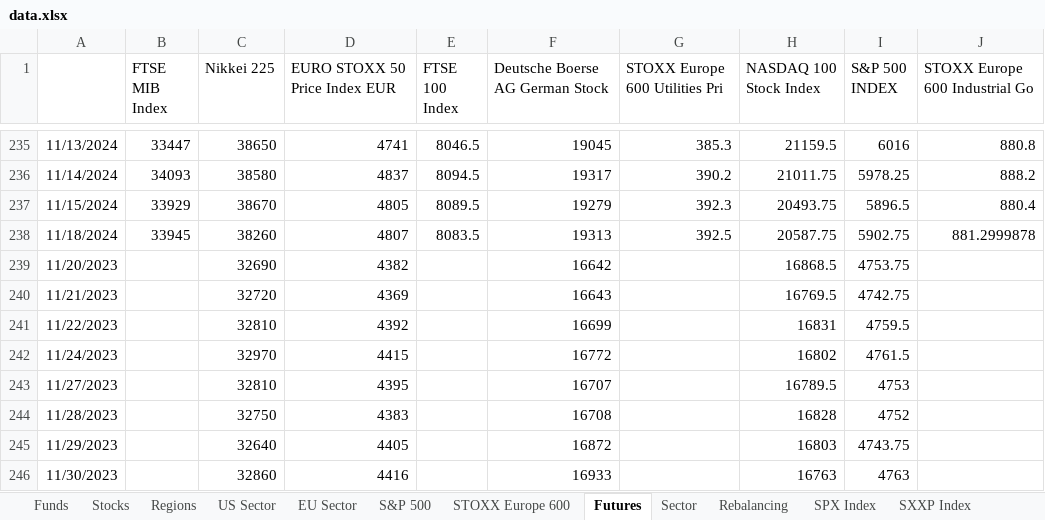
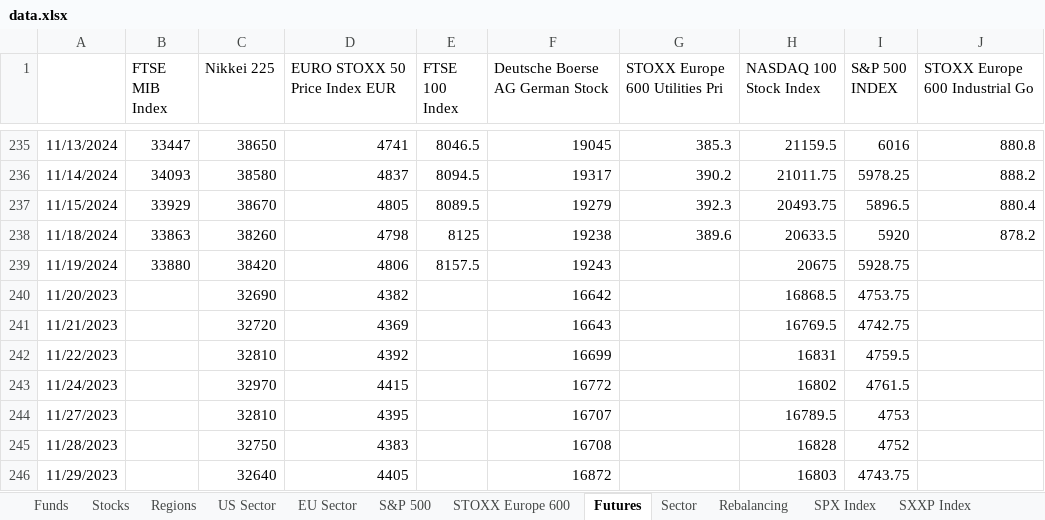
Before and after one commit to ssymhoven/drawdown-rsik, an Excel workbook: data.xlsx, sheet Futures, drawn as a sheet; only a part is shown, gaps mark what is left out; the shorter side is filled out with more unchanged rows; values as stored, in another font and other column widths than the file's, no borders; the diff names each change by its address in the sheet, - before the commit and + after, or states it on an @@ line.

```diff
--- a/data.xlsx (sheet Futures)
+++ b/data.xlsx (sheet Futures)
-B238 (FTSE MIB Index): 33945
+B238 (FTSE MIB Index): 33863
-D238 (EURO STOXX 50 Price Index EUR): 4807
+D238 (EURO STOXX 50 Price Index EUR): 4798
-E238 (FTSE 100 Index): 8083.5
+E238 (FTSE 100 Index): 8125
-F238 (Deutsche Boerse AG German Stock): 19313
+F238 (Deutsche Boerse AG German Stock): 19238
-G238 (STOXX Europe 600 Utilities Pri): 392.5
+G238 (STOXX Europe 600 Utilities Pri): 389.6
-H238 (NASDAQ 100 Stock Index): 20587.75
+H238 (NASDAQ 100 Stock Index): 20633.5
-I238 (S&P 500 INDEX): 5902.75
+I238 (S&P 500 INDEX): 5920
-J238 (STOXX Europe 600 Industrial Go): 881.2999878
+J238 (STOXX Europe 600 Industrial Go): 878.2
+row 239: 11/19/2024 | 33880 | 38420 | 4806 | 8157.5 | 19243 |  | 20675 | 5928.75
```
Also changed, not shown: sheet STOXX Europe 600, sheet S&P 500, sheet Stocks, sheet Funds, sheet SXXP Index, sheet SPX Index, 4 more sheets, formulas that keep their value, 38 other files.
